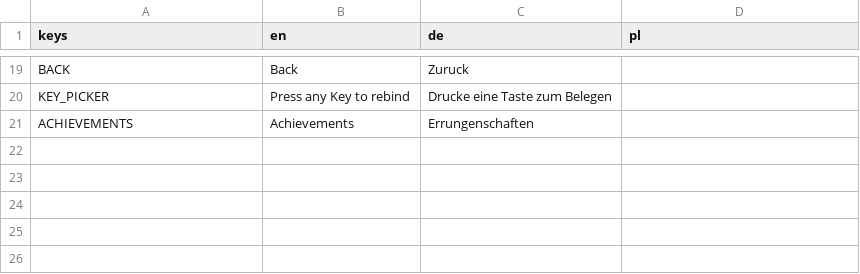
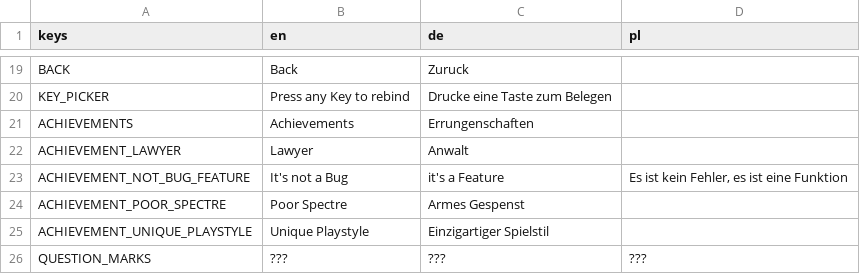
Before and after one commit to TheCheese42/deltaworld, a CSV file: assets/translations/text.csv, drawn as a sheet; only a part is shown, gaps mark what is left out; the diff names each change by its address in the sheet, - before the commit and + after, or states it on an @@ line.

Commit message:
Did some work for achievements

```diff
--- a/assets/translations/text.csv
+++ b/assets/translations/text.csv
+row 22: ACHIEVEMENT_LAWYER | Lawyer | Anwalt
+row 23: ACHIEVEMENT_NOT_BUG_FEATURE | It's not a Bug | it's a Feature | Es ist kein Fehler, es ist eine Funktion
+row 24: ACHIEVEMENT_POOR_SPECTRE | Poor Spectre | Armes Gespenst
+row 25: ACHIEVEMENT_UNIQUE_PLAYSTYLE | Unique Playstyle | Einzigartiger Spielstil
+row 26: QUESTION_MARKS | ??? | ??? | ???
```
Also changed, not shown: 9 other files.
